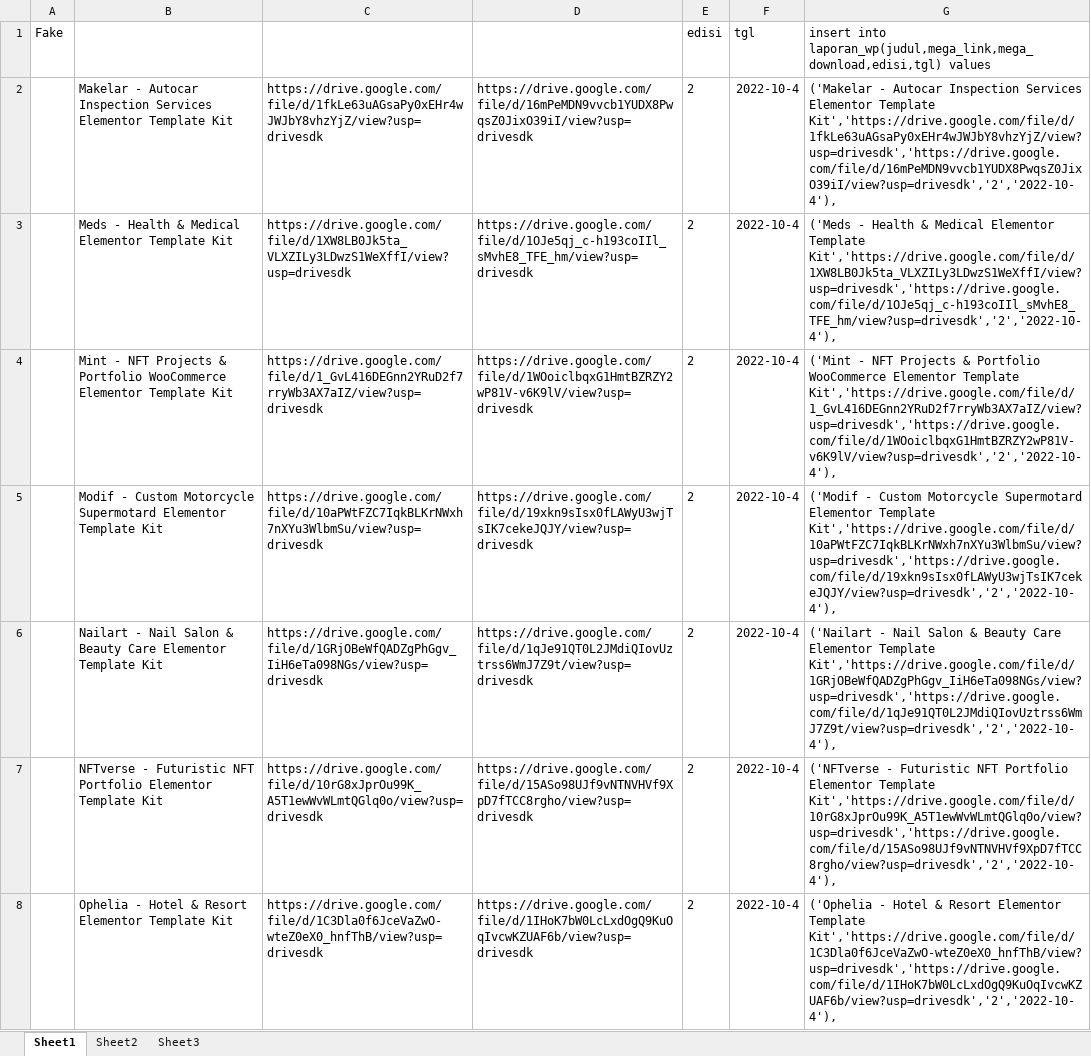
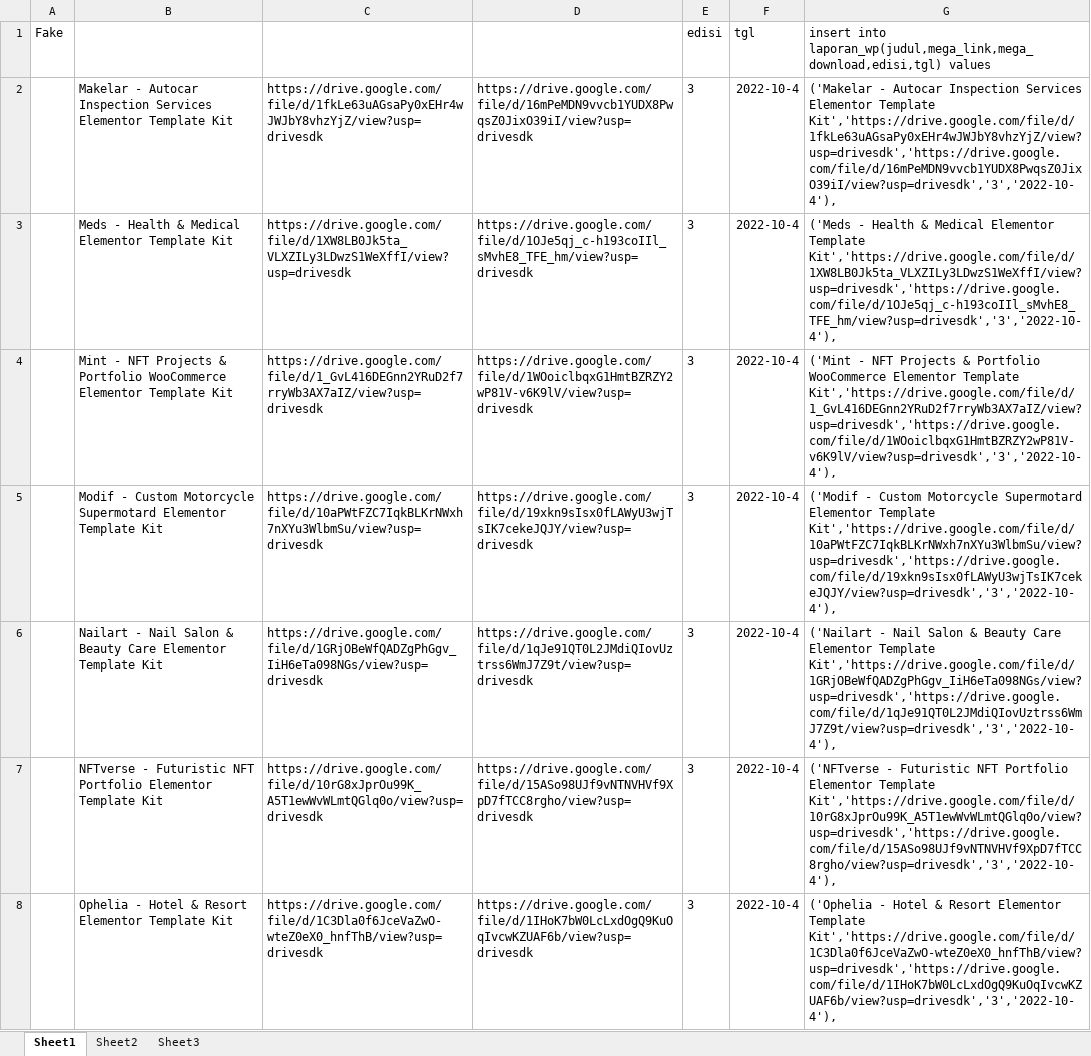
Before and after one commit to roni7032/shop, an Excel workbook: Post WP/onde2.xlsx, sheet Sheet1, drawn as a sheet; only a part is shown; values as stored, in another font and other column widths than the file's, no borders; the diff covers the shown part only; the diff names each change by its address in the sheet, - before the commit and + after, or states it on an @@ line.

```diff
--- a/Post WP/onde2.xlsx (sheet Sheet1)
+++ b/Post WP/onde2.xlsx (sheet Sheet1)
-E2:E8 (edisi): 2
+E2:E8 (edisi): 3
-G2: …Elementor Template Kit','https://drive.google.com/file/d/1fkLe63uAGsaPy0xEHr4wJWJbY8vhzYjZ/view?usp=drivesdk','https://drive.google.com/file/d/16mPeMDN9vvcb1YUDX8PwqsZ0JixO39iI/view?usp=drivesdk','2','2022-10-4'),
+G2: …Elementor Template Kit','https://drive.google.com/file/d/1fkLe63uAGsaPy0xEHr4wJWJbY8vhzYjZ/view?usp=drivesdk','https://drive.google.com/file/d/16mPeMDN9vvcb1YUDX8PwqsZ0JixO39iI/view?usp=drivesdk','3','2022-10-4'),
-G3: …Elementor Template Kit','https://drive.google.com/file/d/1XW8LB0Jk5ta_VLXZILy3LDwzS1WeXffI/view?usp=drivesdk','https://drive.google.com/file/d/1OJe5qj_c-h193coIIl_sMvhE8_TFE_hm/view?usp=drivesdk','2','2022-10-4'),
+G3: …Elementor Template Kit','https://drive.google.com/file/d/1XW8LB0Jk5ta_VLXZILy3LDwzS1WeXffI/view?usp=drivesdk','https://drive.google.com/file/d/1OJe5qj_c-h193coIIl_sMvhE8_TFE_hm/view?usp=drivesdk','3','2022-10-4'),
-G4: …Elementor Template Kit','https://drive.google.com/file/d/1_GvL416DEGnn2YRuD2f7rryWb3AX7aIZ/view?usp=drivesdk','https://drive.google.com/file/d/1WOoiclbqxG1HmtBZRZY2wP81V-v6K9lV/view?usp=drivesdk','2','2022-10-4'),
+G4: …Elementor Template Kit','https://drive.google.com/file/d/1_GvL416DEGnn2YRuD2f7rryWb3AX7aIZ/view?usp=drivesdk','https://drive.google.com/file/d/1WOoiclbqxG1HmtBZRZY2wP81V-v6K9lV/view?usp=drivesdk','3','2022-10-4'),
-G5: …Elementor Template Kit','https://drive.google.com/file/d/10aPWtFZC7IqkBLKrNWxh7nXYu3WlbmSu/view?usp=drivesdk','https://drive.google.com/file/d/19xkn9sIsx0fLAWyU3wjTsIK7cekeJQJY/view?usp=drivesdk','2','2022-10-4'),
+G5: …Elementor Template Kit','https://drive.google.com/file/d/10aPWtFZC7IqkBLKrNWxh7nXYu3WlbmSu/view?usp=drivesdk','https://drive.google.com/file/d/19xkn9sIsx0fLAWyU3wjTsIK7cekeJQJY/view?usp=drivesdk','3','2022-10-4'),
-G6: …Elementor Template Kit','https://drive.google.com/file/d/1GRjOBeWfQADZgPhGgv_IiH6eTa098NGs/view?usp=drivesdk','https://drive.google.com/file/d/1qJe91QT0L2JMdiQIovUztrss6WmJ7Z9t/view?usp=drivesdk','2','2022-10-4'),
+G6: …Elementor Template Kit','https://drive.google.com/file/d/1GRjOBeWfQADZgPhGgv_IiH6eTa098NGs/view?usp=drivesdk','https://drive.google.com/file/d/1qJe91QT0L2JMdiQIovUztrss6WmJ7Z9t/view?usp=drivesdk','3','2022-10-4'),
-G7: …Elementor Template Kit','https://drive.google.com/file/d/10rG8xJprOu99K_A5T1ewWvWLmtQGlq0o/view?usp=drivesdk','https://drive.google.com/file/d/15ASo98UJf9vNTNVHVf9XpD7fTCC8rgho/view?usp=drivesdk','2','2022-10-4'),
+G7: …Elementor Template Kit','https://drive.google.com/file/d/10rG8xJprOu99K_A5T1ewWvWLmtQGlq0o/view?usp=drivesdk','https://drive.google.com/file/d/15ASo98UJf9vNTNVHVf9XpD7fTCC8rgho/view?usp=drivesdk','3','2022-10-4'),
-G8: …Elementor Template Kit','https://drive.google.com/file/d/1C3Dla0f6JceVaZwO-wteZ0eX0_hnfThB/view?usp=drivesdk','https://drive.google.com/file/d/1IHoK7bW0LcLxdOgQ9KuOqIvcwKZUAF6b/view?usp=drivesdk','2','2022-10-4'),
+G8: …Elementor Template Kit','https://drive.google.com/file/d/1C3Dla0f6JceVaZwO-wteZ0eX0_hnfThB/view?usp=drivesdk','https://drive.google.com/file/d/1IHoK7bW0LcLxdOgQ9KuOqIvcwKZUAF6b/view?usp=drivesdk','3','2022-10-4'),
```
Also changed, not shown: 46 edited cells elsewhere in this sheet, Post WP/onde-onde.xlsx, 4 other files.
